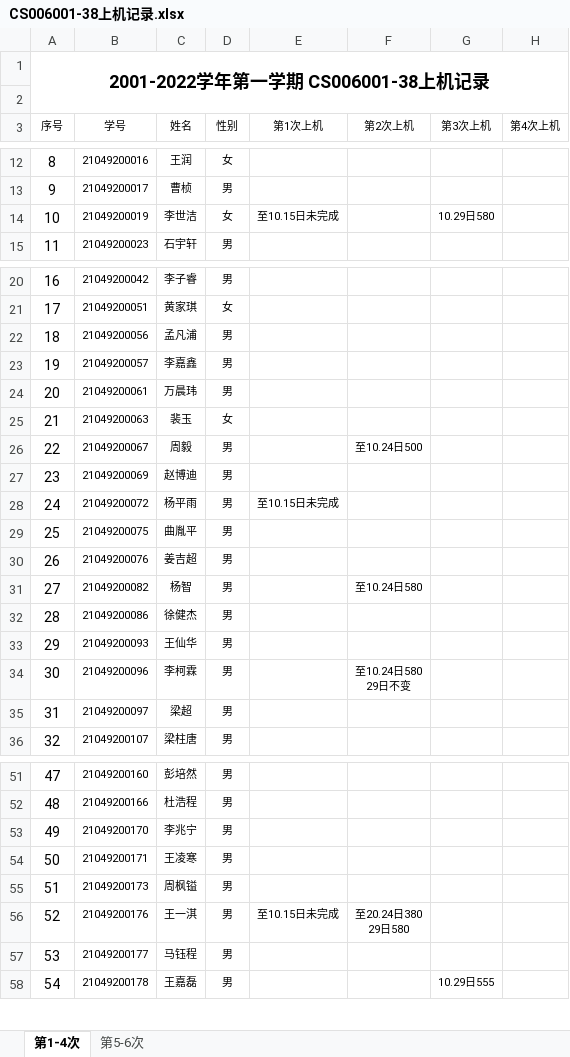
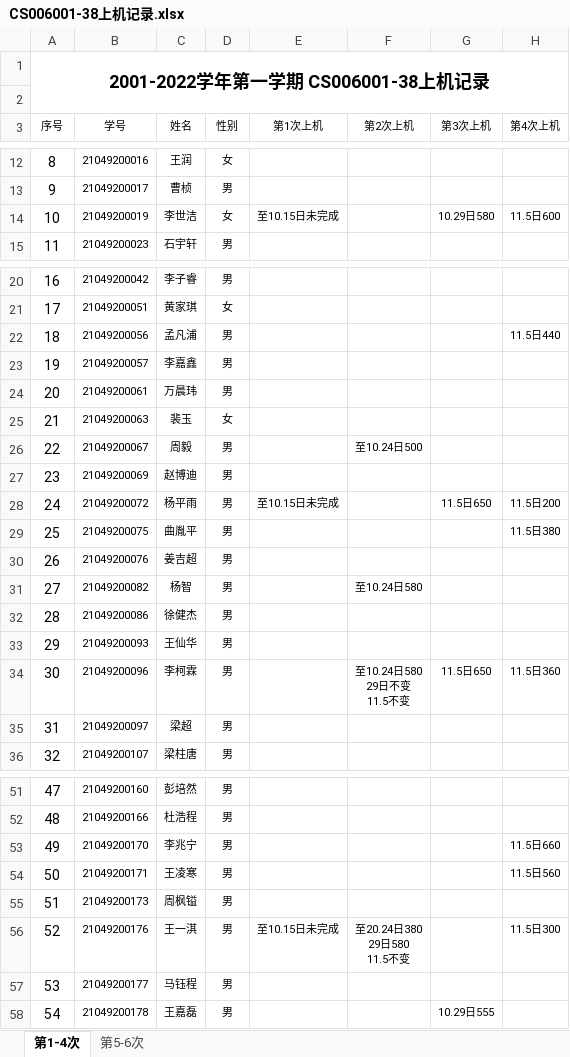
Before and after one commit to jtrfid/C-Program, an Excel workbook: 2021/上机/CS006001-38上机记录.xlsx, sheet 第1-4次, drawn as a sheet; only a part is shown, gaps mark what is left out; values as stored, in another font and other column widths than the file's, no borders; ↵ is a line break in a cell; the diff covers the shown part only; the diff names each change by its address in the sheet, - before the commit and + after, or states it on an @@ line.

```diff
--- a/2021/上机/CS006001-38上机记录.xlsx (sheet 第1-4次)
+++ b/2021/上机/CS006001-38上机记录.xlsx (sheet 第1-4次)
-H14 (第4次上机): (empty)
+H14 (第4次上机): 11.5日600
-H22 (第4次上机): (empty)
+H22 (第4次上机): 11.5日440
-G28 (第3次上机): (empty)
+G28 (第3次上机): 11.5日650
-H28 (第4次上机): (empty)
+H28 (第4次上机): 11.5日200
-H29 (第4次上机): (empty)
+H29 (第4次上机): 11.5日380
-F34 (第2次上机): 至10.24日580 ↵ 29日不变
+F34 (第2次上机): 至10.24日580 ↵ 29日不变 ↵ 11.5不变
-G34 (第3次上机): (empty)
+G34 (第3次上机): 11.5日650
-H34 (第4次上机): (empty)
+H34 (第4次上机): 11.5日360
-H53 (第4次上机): (empty)
+H53 (第4次上机): 11.5日660
-H54 (第4次上机): (empty)
+H54 (第4次上机): 11.5日560
-F56 (第2次上机): 至20.24日380 ↵ 29日580
+F56 (第2次上机): 至20.24日380 ↵ 29日580 ↵ 11.5不变
-H56 (第4次上机): (empty)
+H56 (第4次上机): 11.5日300
```
Also changed, not shown: 1 added row and 2 edited cells elsewhere in this sheet, sheet 第5-6次, 2021/上机/CS006001X-07上机记录.xlsx, 38 other files.
